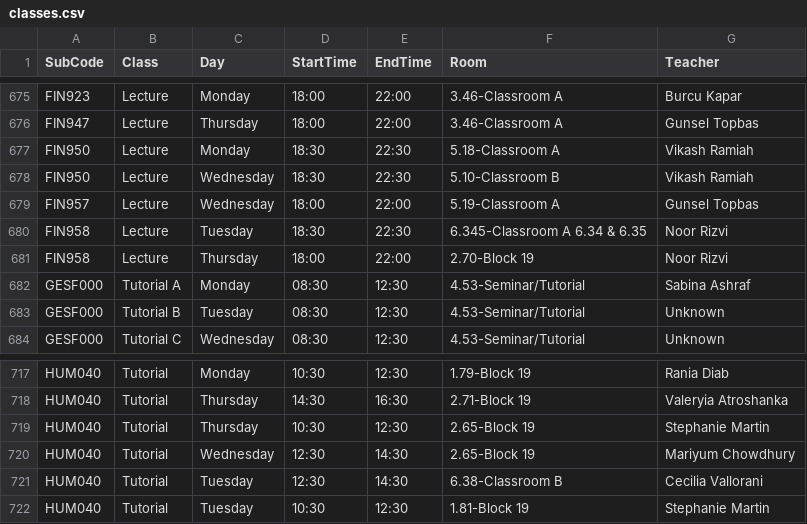
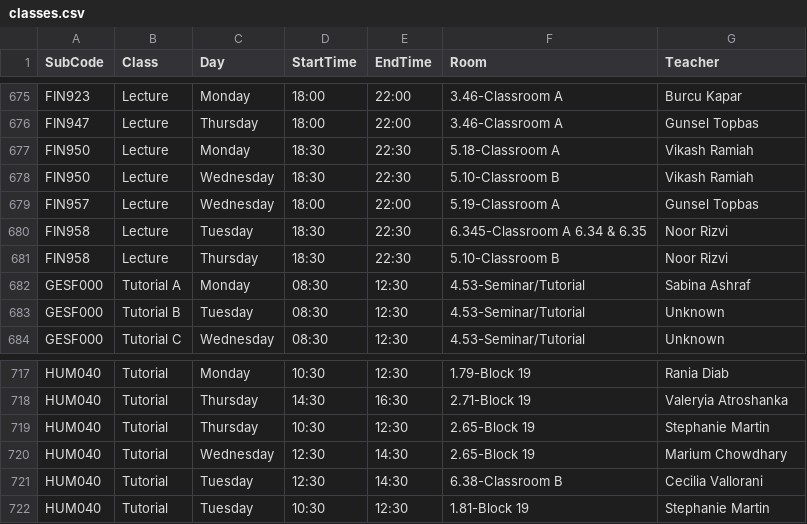
Before and after one commit to tahayparker/vacansee, a CSV file: public/classes.csv, drawn as a sheet; only a part is shown, gaps mark what is left out; the diff covers the shown part only.

```diff
--- a/public/classes.csv
+++ b/public/classes.csv
@@ -680,3 +680,3 @@ FIN957,Lecture,Wednesday,18:00,22:00,5.19-Classroom A,Gunsel Topbas
 FIN958,Lecture,Tuesday,18:30,22:30,6.345-Classroom A 6.34 & 6.35,Noor Rizvi
-FIN958,Lecture,Thursday,18:00,22:00,2.70-Block 19,Noor Rizvi
+FIN958,Lecture,Thursday,18:30,22:30,5.10-Classroom B,Noor Rizvi
 GESF000,Tutorial A,Monday,08:30,12:30,4.53-Seminar/Tutorial,Sabina Ashraf
@@ -719,3 +719,3 @@ HUM040,Tutorial,Thursday,14:30,16:30,2.71-Block 19,Valeryia Atroshanka
 HUM040,Tutorial,Thursday,10:30,12:30,2.65-Block 19,Stephanie Martin
-HUM040,Tutorial,Wednesday,12:30,14:30,2.65-Block 19,Mariyum Chowdhury
+HUM040,Tutorial,Wednesday,12:30,14:30,2.65-Block 19,Marium Chowdhary
 HUM040,Tutorial,Tuesday,12:30,14:30,6.38-Classroom B,Cecilia Vallorani
```
Also changed, not shown: 4 added rows, 2 removed rows and 14 edited cells elsewhere in this file, public/raw_classes.csv, 1 other file.
